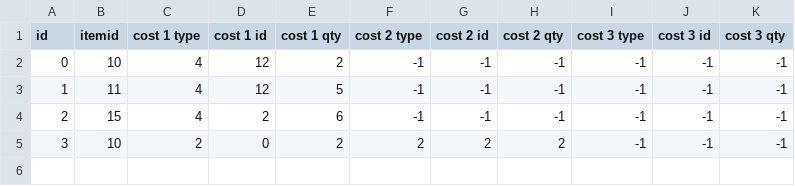
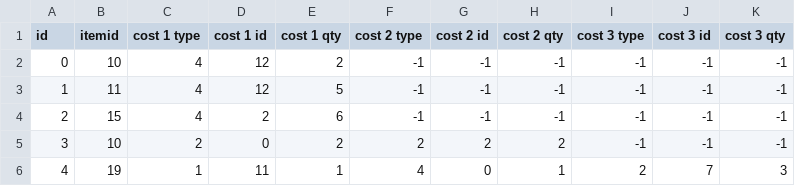
Before and after one commit to delilahchadic/mineral-quest, a CSV file: data/tables/exchanges.csv, drawn as a sheet.

```diff
--- a/data/tables/exchanges.csv
+++ b/data/tables/exchanges.csv
@@ -5 +5,2 @@ id,itemid, cost 1 type, cost 1 id, cost 1 qty,cost 2 type, cost 2 id, cost 2 qty
 3,10,2,0,2,2,2,2,-1,-1,-1
+4,19,1,11,1,4,0,1,2,7,3
```
Also changed, not shown: data/tables/item.csv, data/tables/plants.csv, 14 other files.
